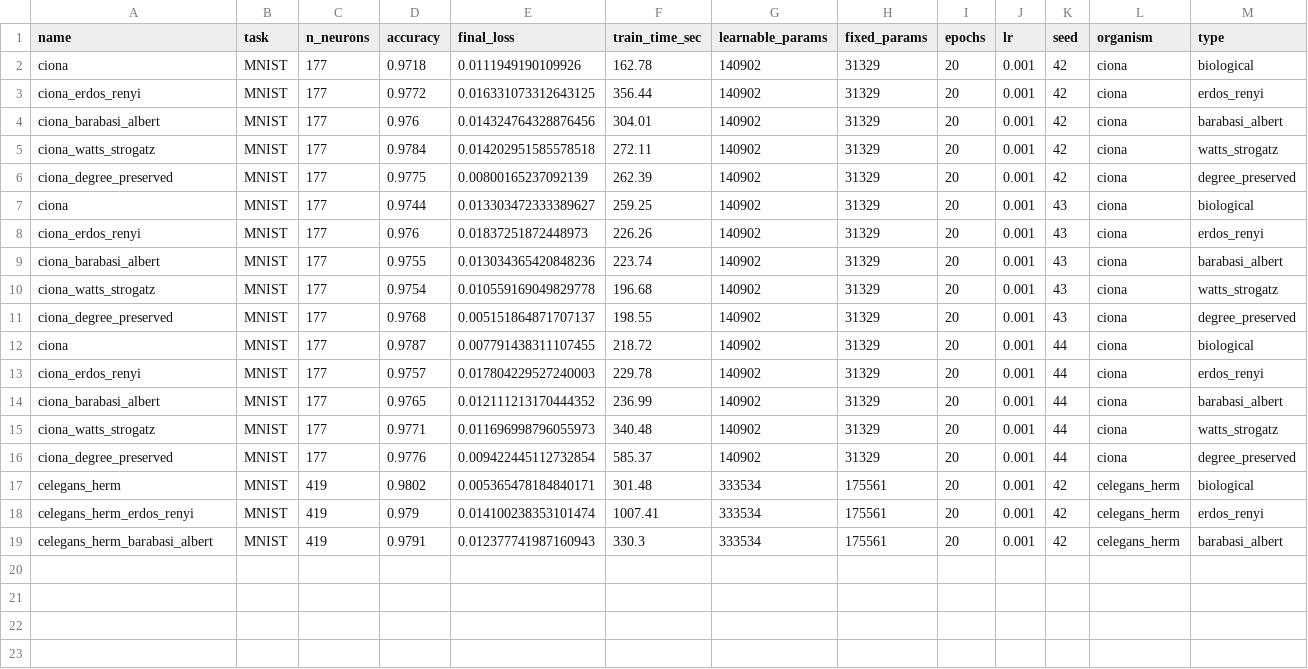
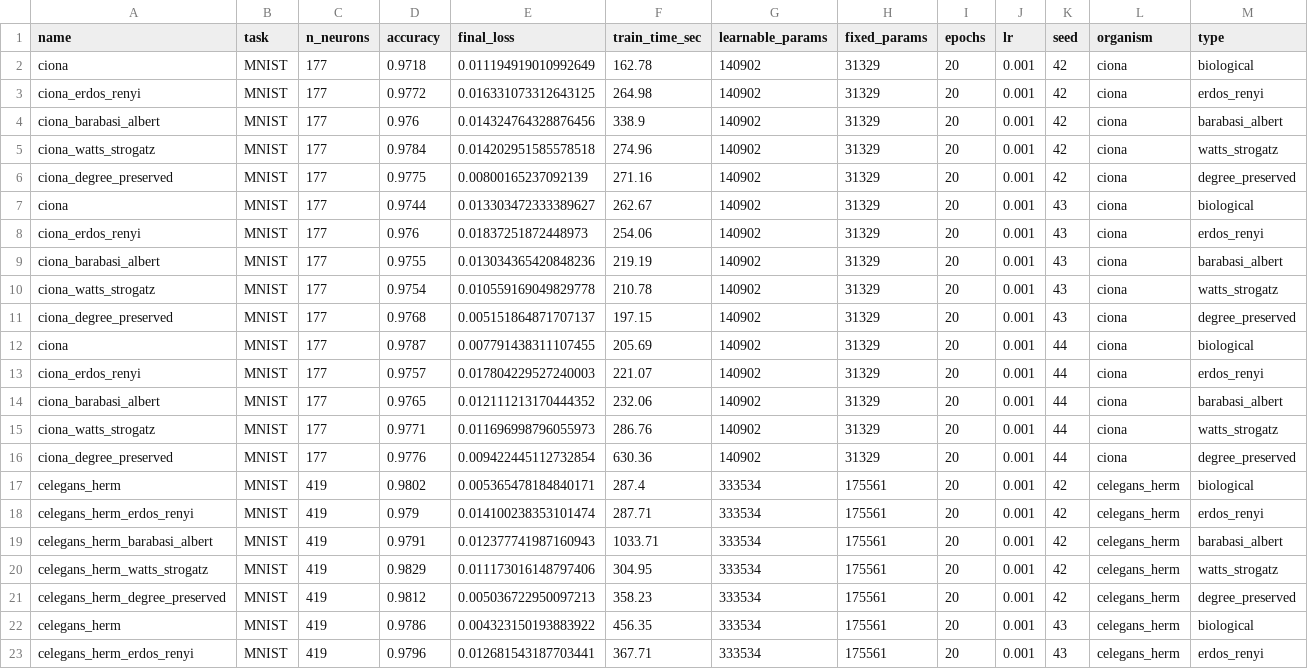
Before and after one commit to tejasnaladala/connectome-bpu, a CSV file: results/all_results.csv, drawn as a sheet.

Commit message:
Checkpoint: auto-save experiment progress

```diff
--- a/results/all_results.csv
+++ b/results/all_results.csv
@@ -1,19 +1,23 @@
 name,task,n_neurons,accuracy,final_loss,train_time_sec,learnable_params,fixed_params,epochs,lr,seed,organism,type
-ciona,MNIST,177,0.9718,0.0111949190109926,162.78,140902,31329,20,0.001,42,ciona,biological
-ciona_erdos_renyi,MNIST,177,0.9772,0.016331073312643125,356.44,140902,31329,20,0.001,42,ciona,erdos_renyi
-ciona_barabasi_albert,MNIST,177,0.976,0.014324764328876456,304.01,140902,31329,20,0.001,42,ciona,barabasi_albert
-ciona_watts_strogatz,MNIST,177,0.9784,0.014202951585578518,272.11,140902,31329,20,0.001,42,ciona,watts_strogatz
-ciona_degree_preserved,MNIST,177,0.9775,0.00800165237092139,262.39,140902,31329,20,0.001,42,ciona,degree_preserved
-ciona,MNIST,177,0.9744,0.013303472333389627,259.25,140902,31329,20,0.001,43,ciona,biological
-ciona_erdos_renyi,MNIST,177,0.976,0.01837251872448973,226.26,140902,31329,20,0.001,43,ciona,erdos_renyi
-ciona_barabasi_albert,MNIST,177,0.9755,0.013034365420848236,223.74,140902,31329,20,0.001,43,ciona,barabasi_albert
-ciona_watts_strogatz,MNIST,177,0.9754,0.010559169049829778,196.68,140902,31329,20,0.001,43,ciona,watts_strogatz
-ciona_degree_preserved,MNIST,177,0.9768,0.005151864871707137,198.55,140902,31329,20,0.001,43,ciona,degree_preserved
-ciona,MNIST,177,0.9787,0.007791438311107455,218.72,140902,31329,20,0.001,44,ciona,biological
-ciona_erdos_renyi,MNIST,177,0.9757,0.017804229527240003,229.78,140902,31329,20,0.001,44,ciona,erdos_renyi
-ciona_barabasi_albert,MNIST,177,0.9765,0.012111213170444352,236.99,140902,31329,20,0.001,44,ciona,barabasi_albert
-ciona_watts_strogatz,MNIST,177,0.9771,0.011696998796055973,340.48,140902,31329,20,0.001,44,ciona,watts_strogatz
-ciona_degree_preserved,MNIST,177,0.9776,0.009422445112732854,585.37,140902,31329,20,0.001,44,ciona,degree_preserved
-celegans_herm,MNIST,419,0.9802,0.005365478184840171,301.48,333534,175561,20,0.001,42,celegans_herm,biological
-celegans_herm_erdos_renyi,MNIST,419,0.979,0.014100238353101474,1007.41,333534,175561,20,0.001,42,celegans_herm,erdos_renyi
-celegans_herm_barabasi_albert,MNIST,419,0.9791,0.012377741987160943,330.3,333534,175561,20,0.001,42,celegans_herm,barabasi_albert
+ciona,MNIST,177,0.9718,0.011194919010992649,162.78,140902,31329,20,0.001,42,ciona,biological
+ciona_erdos_renyi,MNIST,177,0.9772,0.016331073312643125,264.98,140902,31329,20,0.001,42,ciona,erdos_renyi
+ciona_barabasi_albert,MNIST,177,0.976,0.014324764328876456,338.9,140902,31329,20,0.001,42,ciona,barabasi_albert
+ciona_watts_strogatz,MNIST,177,0.9784,0.014202951585578518,274.96,140902,31329,20,0.001,42,ciona,watts_strogatz
+ciona_degree_preserved,MNIST,177,0.9775,0.00800165237092139,271.16,140902,31329,20,0.001,42,ciona,degree_preserved
+ciona,MNIST,177,0.9744,0.013303472333389627,262.67,140902,31329,20,0.001,43,ciona,biological
+ciona_erdos_renyi,MNIST,177,0.976,0.01837251872448973,254.06,140902,31329,20,0.001,43,ciona,erdos_renyi
+ciona_barabasi_albert,MNIST,177,0.9755,0.013034365420848236,219.19,140902,31329,20,0.001,43,ciona,barabasi_albert
+ciona_watts_strogatz,MNIST,177,0.9754,0.010559169049829778,210.78,140902,31329,20,0.001,43,ciona,watts_strogatz
+ciona_degree_preserved,MNIST,177,0.9768,0.005151864871707137,197.15,140902,31329,20,0.001,43,ciona,degree_preserved
+ciona,MNIST,177,0.9787,0.007791438311107455,205.69,140902,31329,20,0.001,44,ciona,biological
+ciona_erdos_renyi,MNIST,177,0.9757,0.017804229527240003,221.07,140902,31329,20,0.001,44,ciona,erdos_renyi
+ciona_barabasi_albert,MNIST,177,0.9765,0.012111213170444352,232.06,140902,31329,20,0.001,44,ciona,barabasi_albert
+ciona_watts_strogatz,MNIST,177,0.9771,0.011696998796055973,286.76,140902,31329,20,0.001,44,ciona,watts_strogatz
+ciona_degree_preserved,MNIST,177,0.9776,0.009422445112732854,630.36,140902,31329,20,0.001,44,ciona,degree_preserved
+celegans_herm,MNIST,419,0.9802,0.005365478184840171,287.4,333534,175561,20,0.001,42,celegans_herm,biological
+celegans_herm_erdos_renyi,MNIST,419,0.979,0.014100238353101474,287.71,333534,175561,20,0.001,42,celegans_herm,erdos_renyi
+celegans_herm_barabasi_albert,MNIST,419,0.9791,0.012377741987160943,1033.71,333534,175561,20,0.001,42,celegans_herm,barabasi_albert
+celegans_herm_watts_strogatz,MNIST,419,0.9829,0.011173016148797406,304.95,333534,175561,20,0.001,42,celegans_herm,watts_strogatz
+celegans_herm_degree_preserved,MNIST,419,0.9812,0.005036722950097213,358.23,333534,175561,20,0.001,42,celegans_herm,degree_preserved
+celegans_herm,MNIST,419,0.9786,0.004323150193883922,456.35,333534,175561,20,0.001,43,celegans_herm,biological
+celegans_herm_erdos_renyi,MNIST,419,0.9796,0.012681543187703441,367.71,333534,175561,20,0.001,43,celegans_herm,erdos_renyi
```
